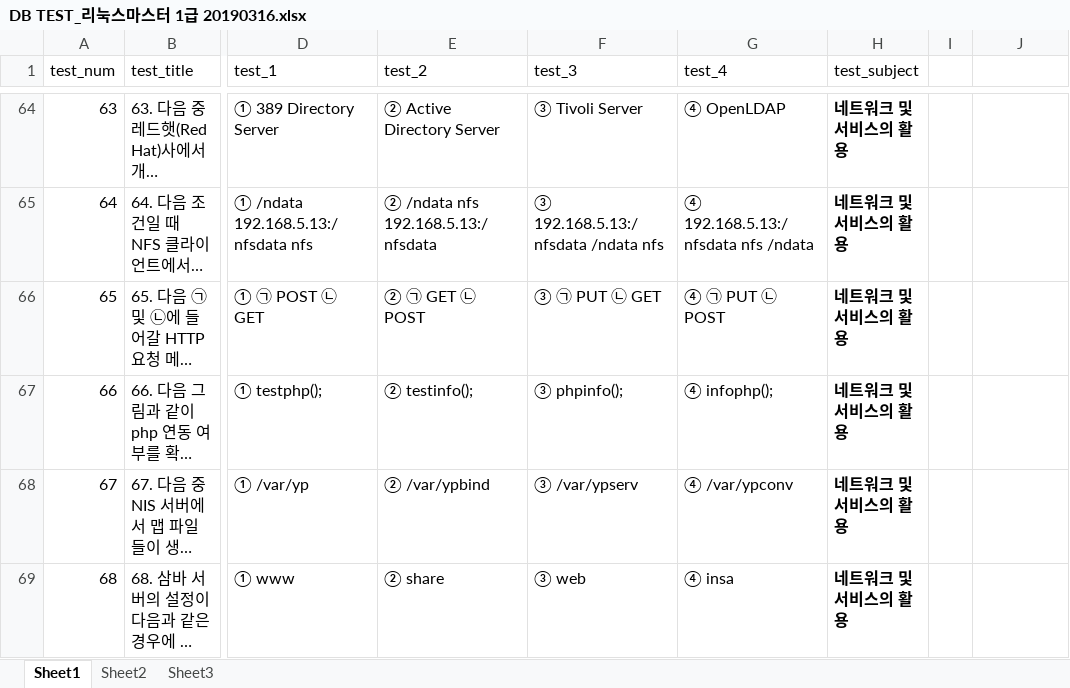
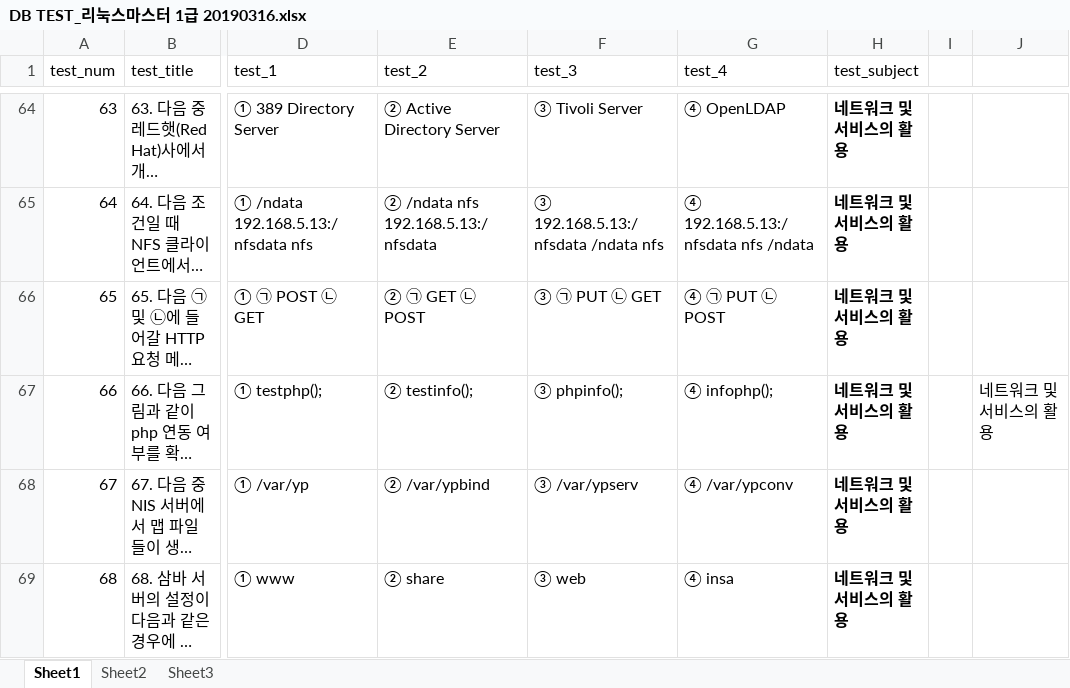
Before and after one commit to index506/cosmo6th_3thGroup, an Excel workbook: JSP/An/DB/DB TEST_리눅스마스터 1급 20190316.xlsx, sheet Sheet1, drawn as a sheet; only a part is shown, gaps mark what is left out; long unchanged cells end in …; values as stored, in another font and other column widths than the file's, no borders; the diff names each change by its address in the sheet, - before the commit and + after, or states it on an @@ line.

Commit message:
..

```diff
--- a/JSP/An/DB/DB TEST_리눅스마스터 1급 20190316.xlsx (sheet Sheet1)
+++ b/JSP/An/DB/DB TEST_리눅스마스터 1급 20190316.xlsx (sheet Sheet1)
-J67: (empty)
+J67: 네트워크 및 서비스의 활용
```
